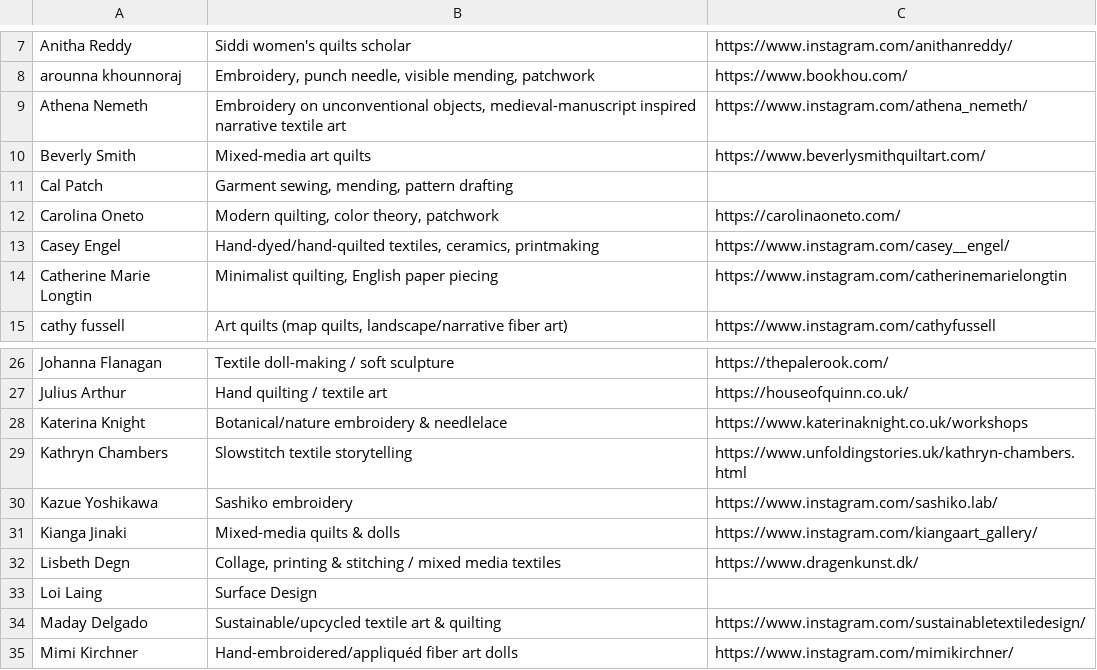
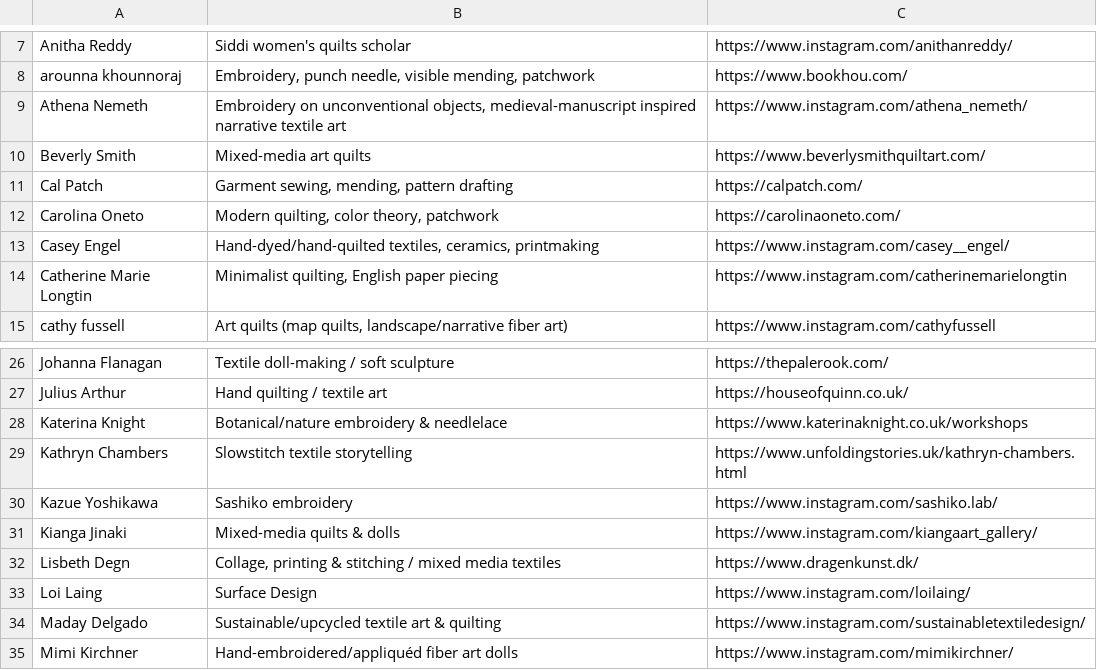
Before and after one commit to zakfoster921/our-daily-quilt, a CSV file: data/nook-instructor-specialties.csv, drawn as a sheet; only a part is shown, gaps mark what is left out.

```diff
--- a/data/nook-instructor-specialties.csv
+++ b/data/nook-instructor-specialties.csv
@@ -10,3 +10,3 @@ Athena Nemeth,"Embroidery on unconventional objects, medieval-manuscript inspire
 Beverly Smith,Mixed-media art quilts,https://www.beverlysmithquiltart.com/
-Cal Patch,"Garment sewing, mending, pattern drafting",
+Cal Patch,"Garment sewing, mending, pattern drafting",https://calpatch.com/
 Carolina Oneto,"Modern quilting, color theory, patchwork",https://carolinaoneto.com/
@@ -32,3 +32,3 @@ Kianga Jinaki,Mixed-media quilts & dolls,https://www.instagram.com/kiangaart_gal
 Lisbeth Degn,"Collage, printing & stitching / mixed media textiles",https://www.dragenkunst.dk/
-Loi Laing,Surface Design,
+Loi Laing,Surface Design,https://www.instagram.com/loilaing/
 Maday Delgado,Sustainable/upcycled textile art & quilting,https://www.instagram.com/sustainabletextiledesign/
```
